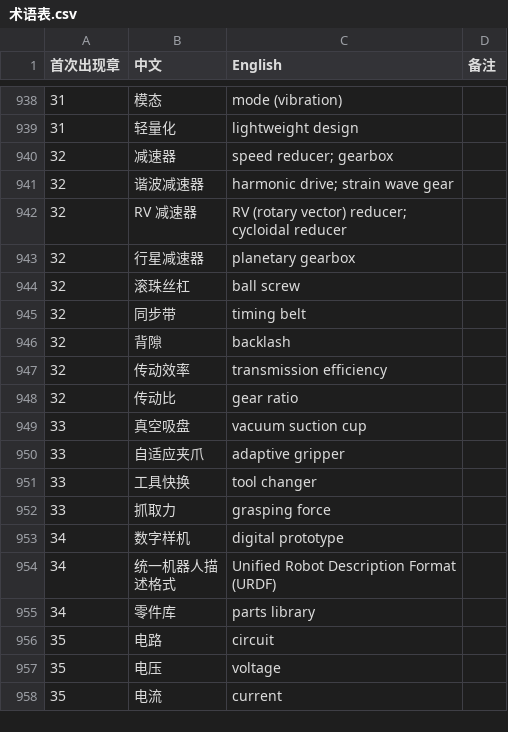
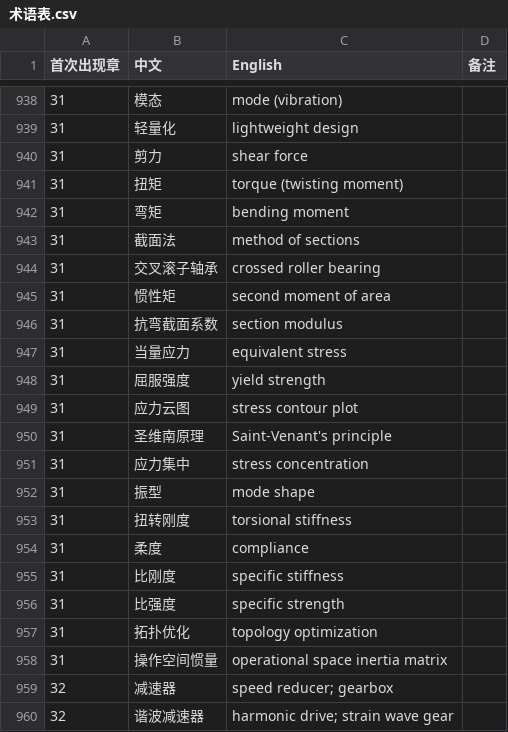
Before and after one commit to eddiezgq/WenQuest, a CSV file: textbook/robotics/conventions/术语表.csv, drawn as a sheet; only a part is shown, gaps mark what is left out; the shorter side is filled out with more unchanged rows.

```diff
--- a/textbook/robotics/conventions/术语表.csv
+++ b/textbook/robotics/conventions/术语表.csv
@@ -939,2 +939,21 @@
 31,轻量化,lightweight design,
+31,剪力,shear force,
+31,扭矩,torque (twisting moment),
+31,弯矩,bending moment,
+31,截面法,method of sections,
+31,交叉滚子轴承,crossed roller bearing,
+31,惯性矩,second moment of area,
+31,抗弯截面系数,section modulus,
+31,当量应力,equivalent stress,
+31,屈服强度,yield strength,
+31,应力云图,stress contour plot,
+31,圣维南原理,Saint-Venant's principle,
+31,应力集中,stress concentration,
+31,振型,mode shape,
+31,扭转刚度,torsional stiffness,
+31,柔度,compliance,
+31,比刚度,specific stiffness,
+31,比强度,specific strength,
+31,拓扑优化,topology optimization,
+31,操作空间惯量,operational space inertia matrix,
 32,减速器,speed reducer; gearbox,
```
Also changed, not shown: 26 other files.
